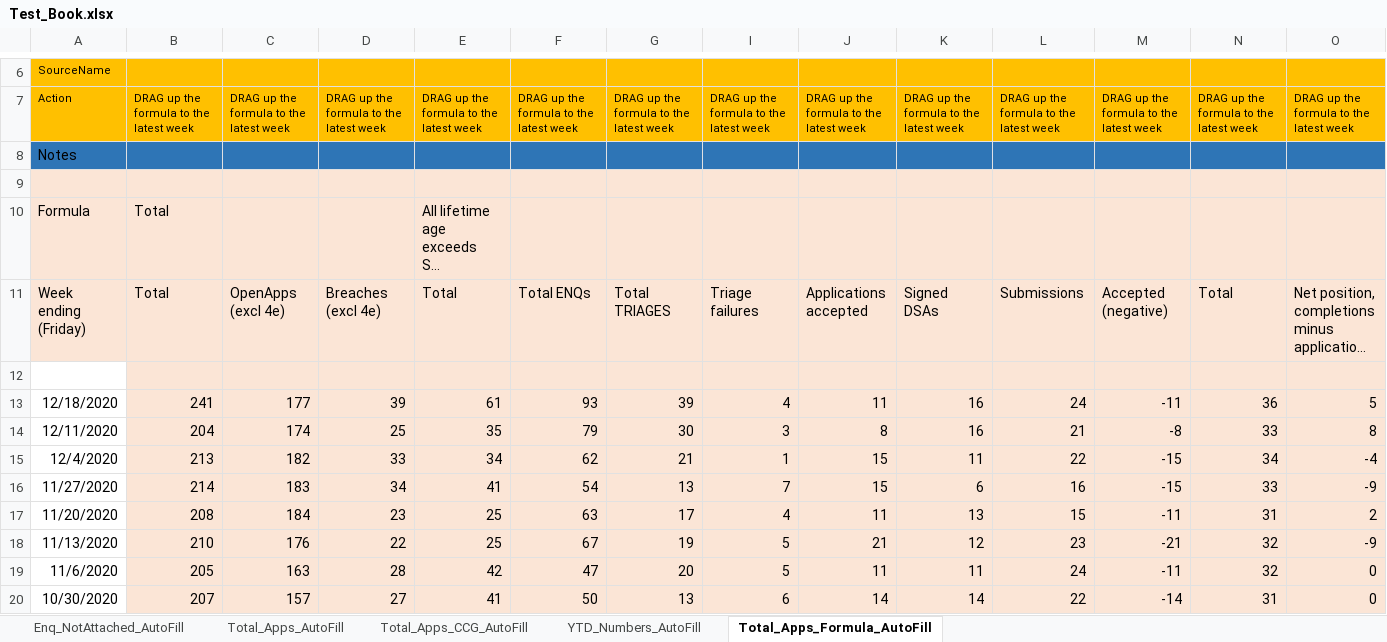
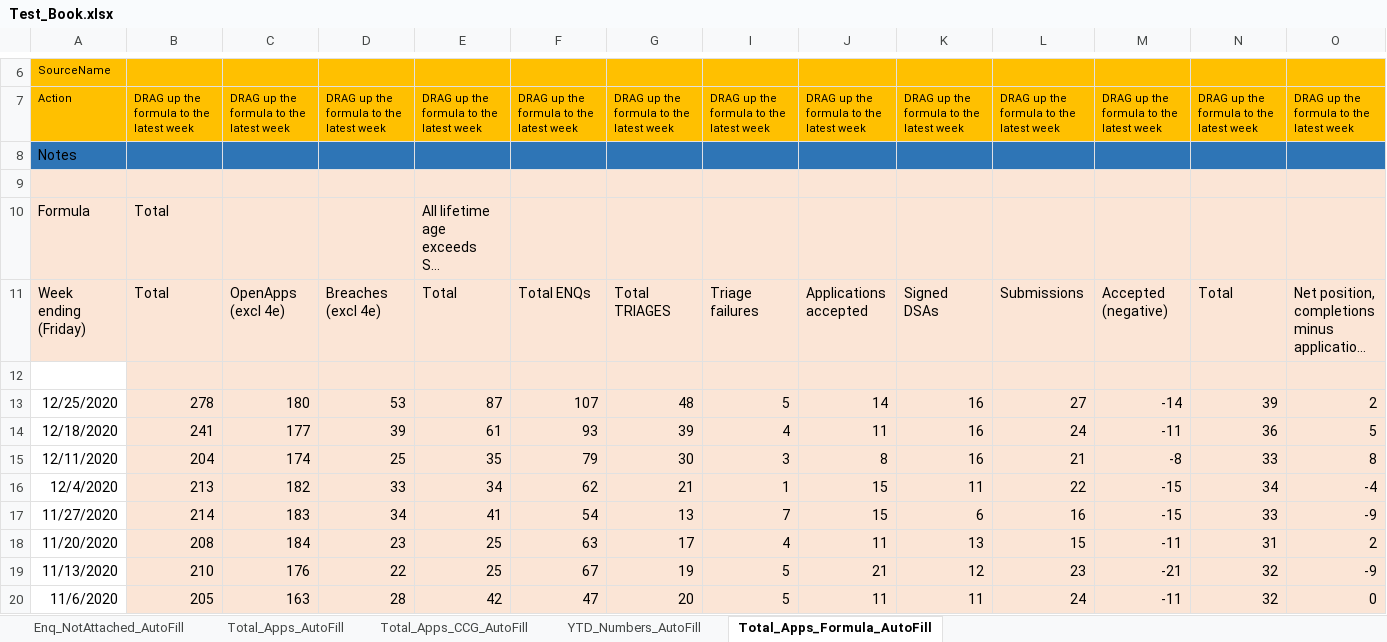
Before and after one commit to RashadBasharat/AutomateFriday, an Excel workbook: Test_Book.xlsx, sheet Total_Apps_Formula_AutoFill, drawn as a sheet; only a part is shown, gaps mark what is left out; the shorter side is filled out with more unchanged rows; long unchanged cells end in …; values as stored, in another font and other column widths than the file's, no borders; the diff names each change by its address in the sheet, - before the commit and + after, or states it on an @@ line.

```diff
--- a/Test_Book.xlsx (sheet Total_Apps_Formula_AutoFill)
+++ b/Test_Book.xlsx (sheet Total_Apps_Formula_AutoFill)
+row 13: 12/25/2020 | 278 | 180 | 53 | 87 | 107 | 48 | 5 | 14 | 16 | 27 | -14 | 39 | 2
```
Also changed, not shown: sheet Total_Apps_AutoFill, sheet Total_Apps_CCG_AutoFill, sheet YTD_Numbers_AutoFill, sheet Enq_NotAttached_AutoFill, 4 other files.
